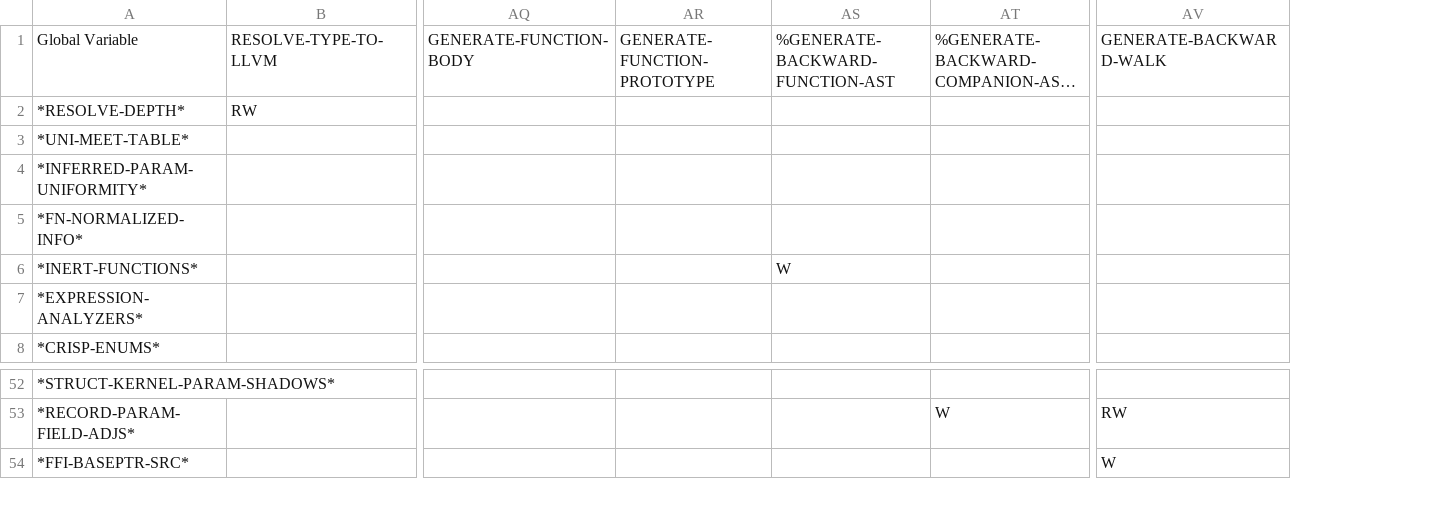
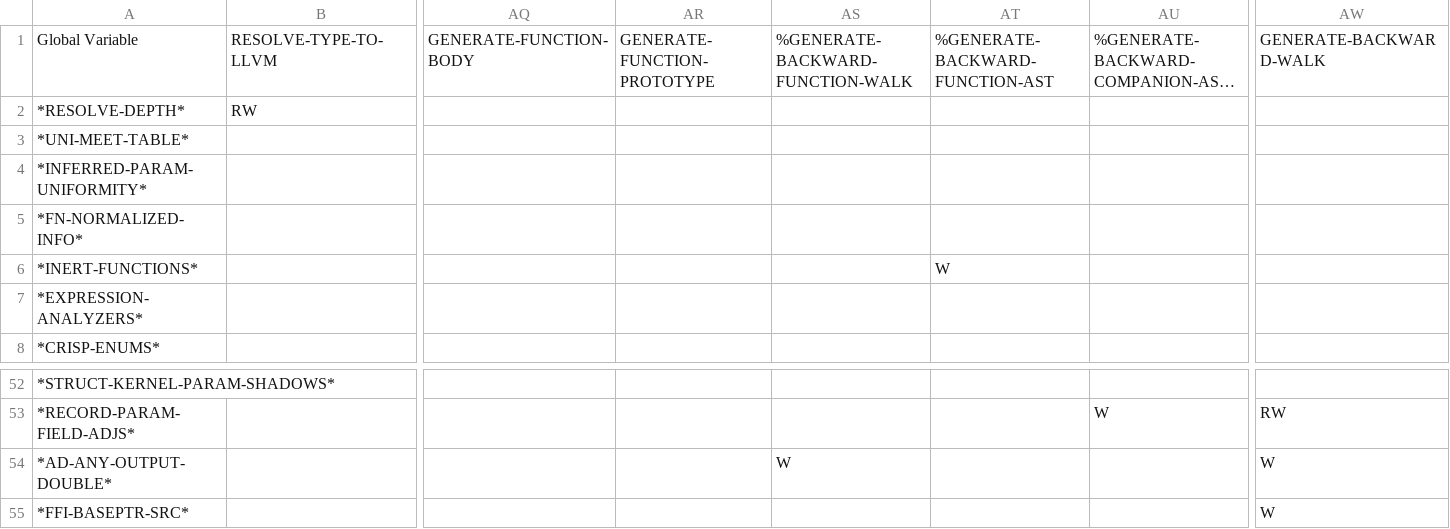
Before and after one commit to cperkinscperkins/crisp, a CSV file: docs/globals_matrix_writes.csv, drawn as a sheet; only a part is shown, gaps mark what is left out; long unchanged cells end in …; rows hold the shown columns only; the diff names each change by its address in the sheet, - before the commit and + after, or states it on an @@ line.

```diff
--- a/docs/globals_matrix_writes.csv
+++ b/docs/globals_matrix_writes.csv
+column AS, row 1: %GENERATE-BACKWARD-FUNCTION-WALK
+row 54: *AD-ANY-OUTPUT-DOUBLE* |  |  |  | W |  |  | W
```
Also changed, not shown: docs/globals_matrix.csv, docs/ideal_001_status.csv, 40 other files.
